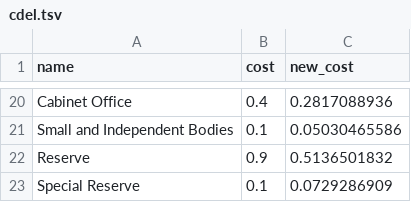
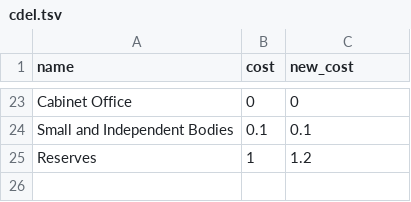
Before and after one commit to guardian/interactive-autumn-statement-2015, a TSV file: src/js/data/cdel.tsv, drawn as a sheet; only a part is shown, gaps mark what is left out; removed rows and columns are numbered as before the commit, all else as after; the diff covers the shown part only; the diff names each change by its address in the sheet, - before the commit and + after, or states it on an @@ line.

```diff
--- a/src/js/data/cdel.tsv
+++ b/src/js/data/cdel.tsv
-B23 (cost): 0.4
+B23 (cost): 0
-C23 (new_cost): 0.2817088936
+C23 (new_cost): 0
-C24 (new_cost): 0.05030465586
+C24 (new_cost): 0.1
-row 22: Reserve | 0.9 | 0.5136501832
-row 23: Special Reserve | 0.1 | 0.0729286909
+row 25: Reserves | 1 | 1.2
```
Also changed, not shown: 13 added rows, 10 removed rows and 10 edited cells elsewhere in this file, src/js/data/rdel.tsv, 1 other file.
